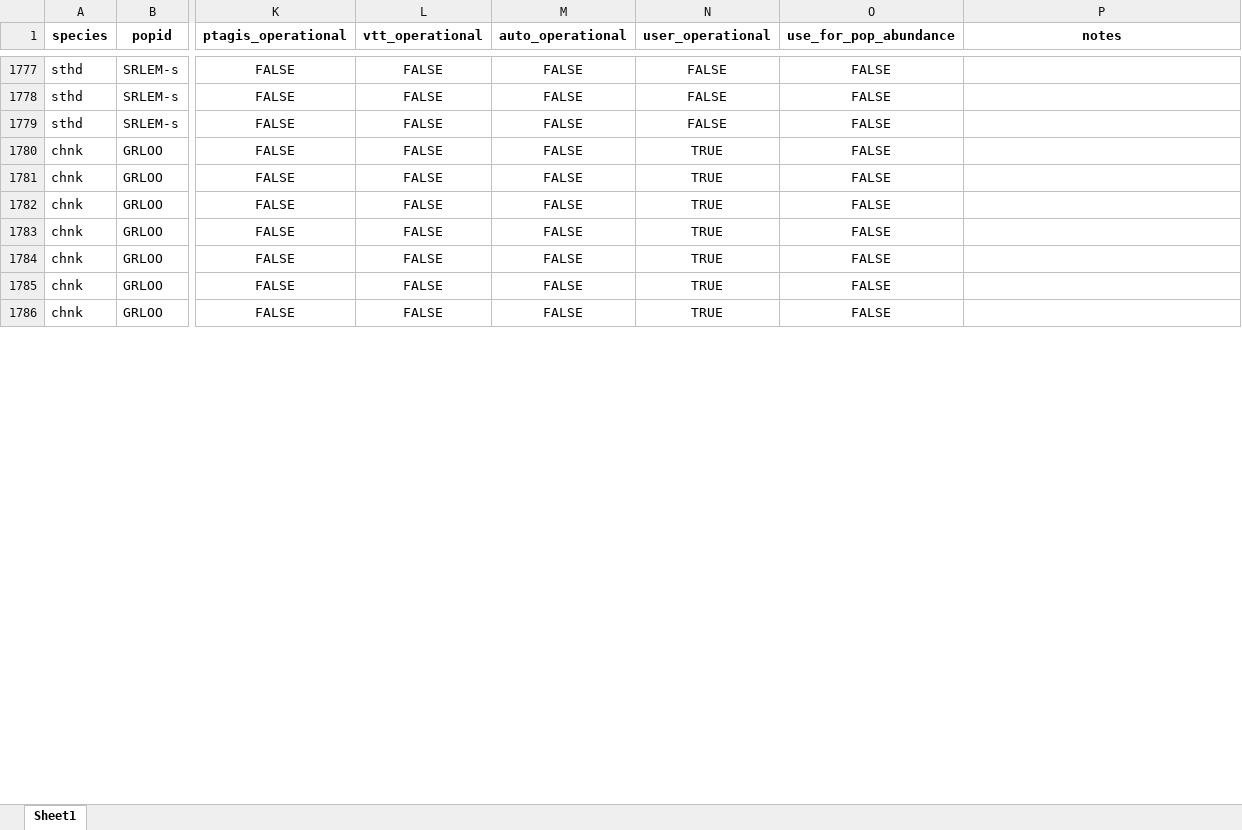
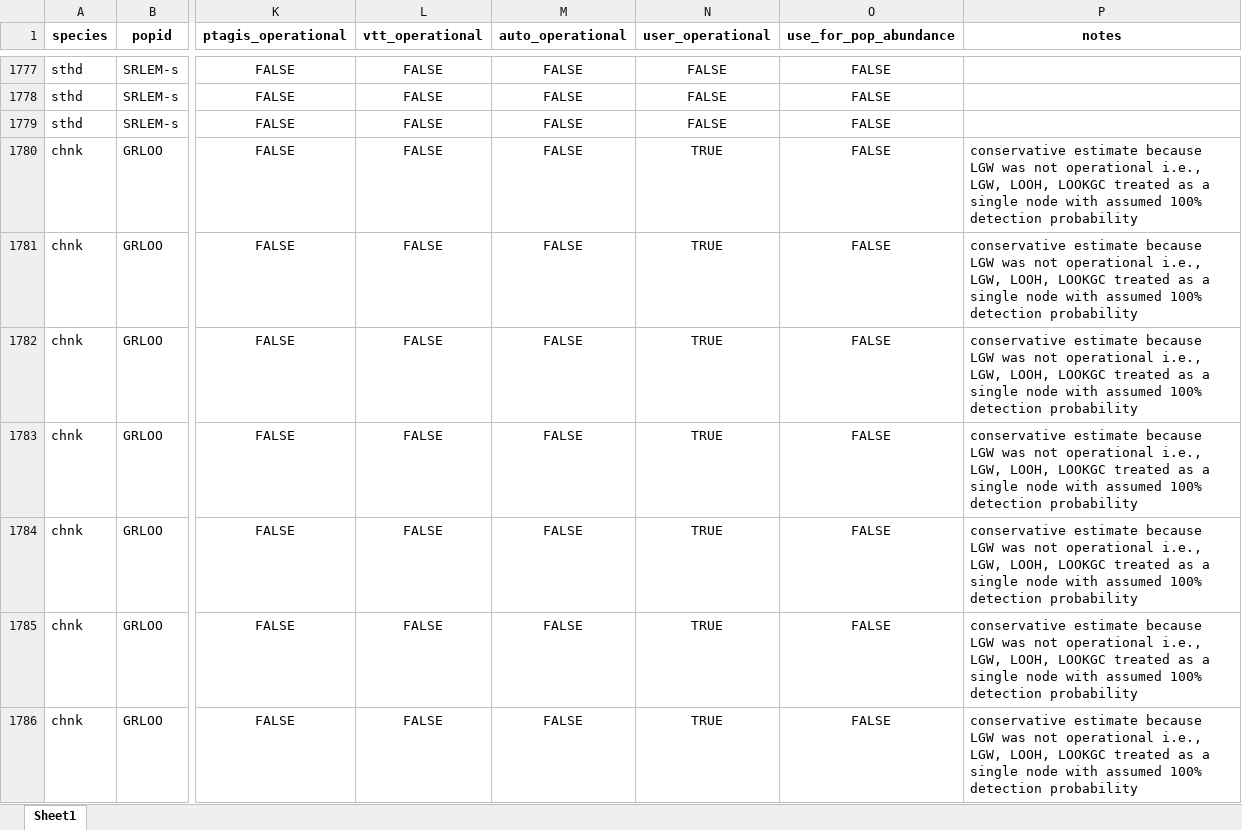
Before and after one commit to NPTfisheries/SnakeRiverIPTDS, an Excel workbook: output/iptds_operations/dabom_site_operations_2026-01-13.xlsx, sheet Sheet1, drawn as a sheet; only a part is shown, gaps mark what is left out; values as stored, in another font and other column widths than the file's, no borders; the diff covers the shown part only; the diff names each change by its address in the sheet, - before the commit and + after, or states it on an @@ line.

```diff
--- a/output/iptds_operations/dabom_site_operations_2026-01-13.xlsx (sheet Sheet1)
+++ b/output/iptds_operations/dabom_site_operations_2026-01-13.xlsx (sheet Sheet1)
-P1780:P1786 (notes): (empty)
+P1780:P1786 (notes): conservative estimate because LGW was not operational i.e., LGW, LOOH, LOOKGC treated as a single node with assumed 100% detection probability
```
Also changed, not shown: 152 edited cells elsewhere in this sheet, 1 other file.
